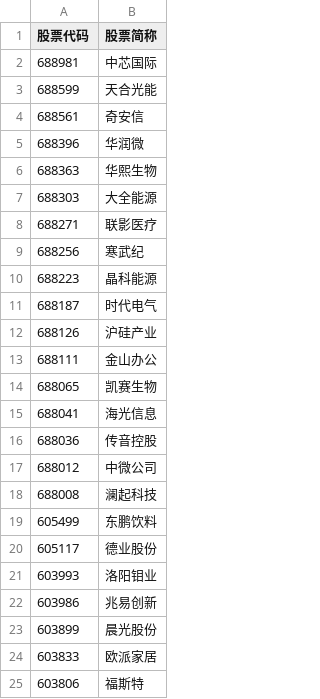
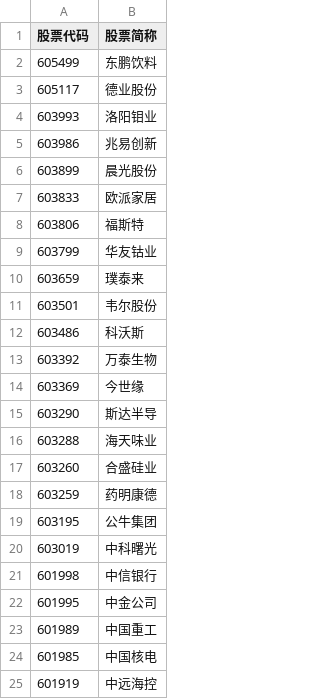
Before and after one commit to lq3552/finance_utility, a CSV file: trend/stock_codes/CSI300_component_codes_exBFRE_exSTAR.csv (was trend/stock_codes/CSI300_component_codes_ex_BFRE.csv), drawn as a sheet; only a part is shown; the shorter side is filled out with more unchanged rows; the diff names each change by its address in the sheet, - before the commit and + after, or states it on an @@ line.

Commit message:
Additionally exclude Science and Technology Innovation Board for now

```diff
--- a/trend/stock_codes/CSI300_component_codes_ex_BFRE.csv
+++ b/trend/stock_codes/CSI300_component_codes_exBFRE_exSTAR.csv
-row 2: 688981 | 中芯国际
-row 3: 688599 | 天合光能
-row 4: 688561 | 奇安信
-row 5: 688396 | 华润微
-row 6: 688363 | 华熙生物
-row 7: 688303 | 大全能源
-row 8: 688271 | 联影医疗
-row 9: 688256 | 寒武纪
-row 10: 688223 | 晶科能源
-row 11: 688187 | 时代电气
-row 12: 688126 | 沪硅产业
-row 13: 688111 | 金山办公
-row 14: 688065 | 凯赛生物
-row 15: 688041 | 海光信息
-row 16: 688036 | 传音控股
-row 17: 688012 | 中微公司
-row 18: 688008 | 澜起科技
```
